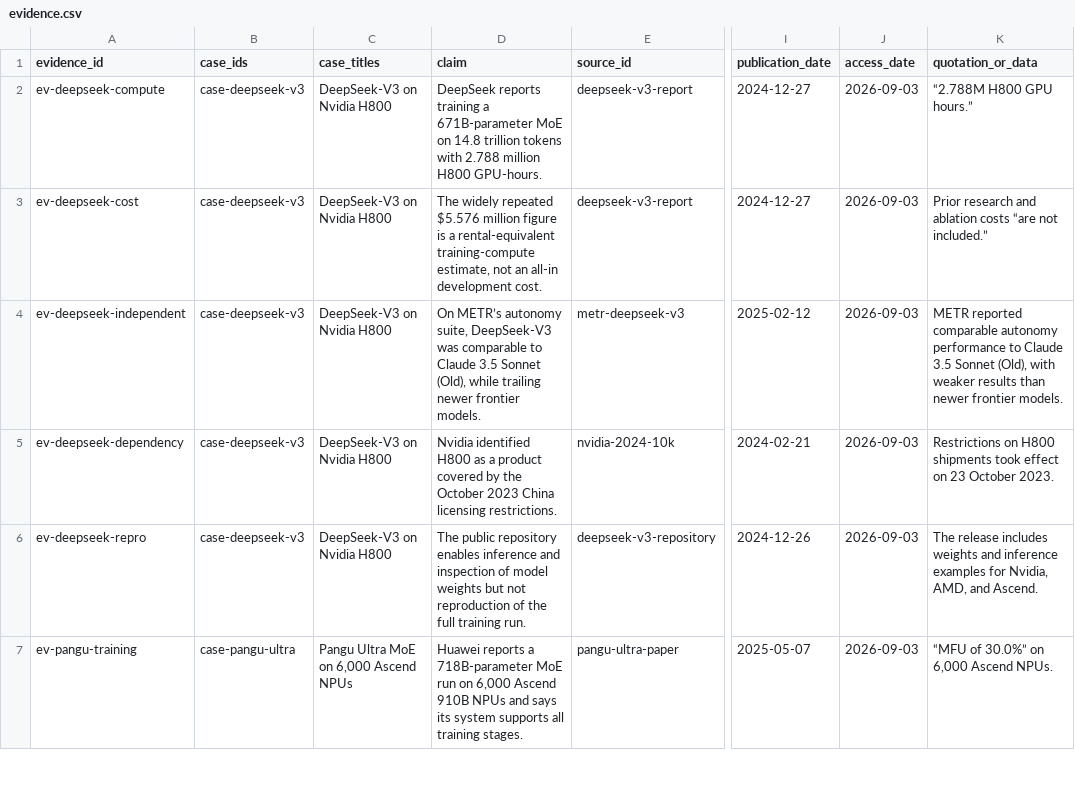
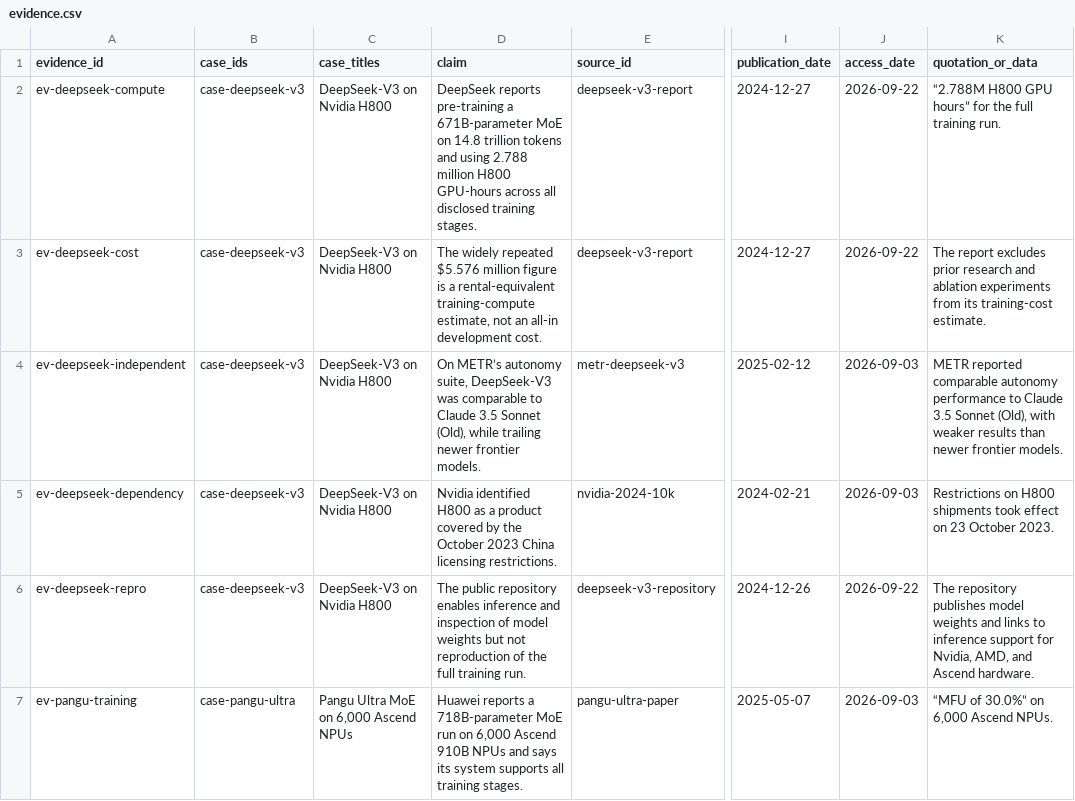
Before and after one commit to moaydghazzawi/compute-evidence, a CSV file: public/data/evidence.csv, drawn as a sheet; only a part is shown, gaps mark what is left out; the diff covers the shown part only; the diff names each change by its address in the sheet, - before the commit and + after, or states it on an @@ line.

```diff
--- a/public/data/evidence.csv
+++ b/public/data/evidence.csv
-D2 (claim): DeepSeek reports training a 671B-parameter MoE on 14.8 trillion tokens with 2.788 million H800 GPU-hours.
+D2 (claim): DeepSeek reports pre-training a 671B-parameter MoE on 14.8 trillion tokens and using 2.788 million H800 GPU-hours across all disclosed training stages.
-J2:J3 (access_date): 2026-09-03
+J2:J3 (access_date): 2026-09-22
-K2 (quotation_or_data): “2.788M H800 GPU hours.”
+K2 (quotation_or_data): “2.788M H800 GPU hours” for the full training run.
-K3 (quotation_or_data): Prior research and ablation costs “are not included.”
+K3 (quotation_or_data): The report excludes prior research and ablation experiments from its training-cost estimate.
-J6 (access_date): 2026-09-03
+J6 (access_date): 2026-09-22
-K6 (quotation_or_data): The release includes weights and inference examples for Nvidia, AMD, and Ascend.
+K6 (quotation_or_data): The repository publishes model weights and links to inference support for Nvidia, AMD, and Ascend hardware.
```
Also changed, not shown: 11 edited cells elsewhere in this file, 48 other files.
